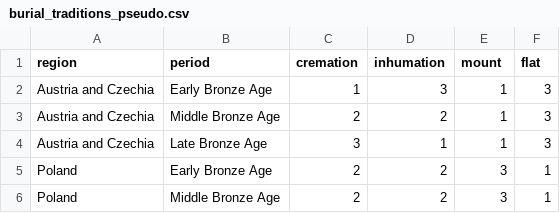
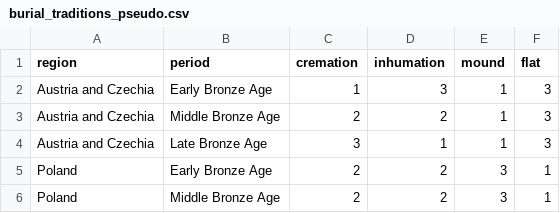
Before and after one commit to nevrome/neomod_analysis, a CSV file: manually_changed_data/burial_traditions_pseudo.csv, drawn as a sheet; only a part is shown.

Commit message:
mount != mound

```diff
--- a/manually_changed_data/burial_traditions_pseudo.csv
+++ b/manually_changed_data/burial_traditions_pseudo.csv
@@ -1,2 +1,2 @@
-region,period,cremation,inhumation,mount,flat
+region,period,cremation,inhumation,mound,flat
 Austria and Czechia,Early Bronze Age,1,3,1,3
```
